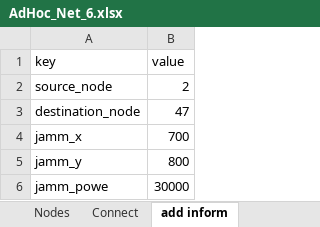
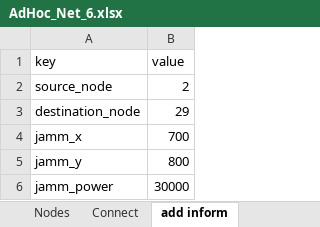
Before and after one commit to tsmfish/AdHocDSR, an Excel workbook: ttl_long/AdHoc_Net_6.xlsx, sheet add inform, drawn as a sheet; values as stored, in another font and other column widths than the file's, no borders; the diff names each change by its address in the sheet, - before the commit and + after, or states it on an @@ line.

```diff
--- a/ttl_long/AdHoc_Net_6.xlsx (sheet add inform)
+++ b/ttl_long/AdHoc_Net_6.xlsx (sheet add inform)
-B3 (value): 47
+B3 (value): 29
-A6 (key): jamm_powe
+A6 (key): jamm_power
```
Also changed, not shown: sheet Connect, sheet Nodes, globallbz1_p_ttl_16.xlsx, globallbz1_p_ttl_17.xlsx, 52 other files.
